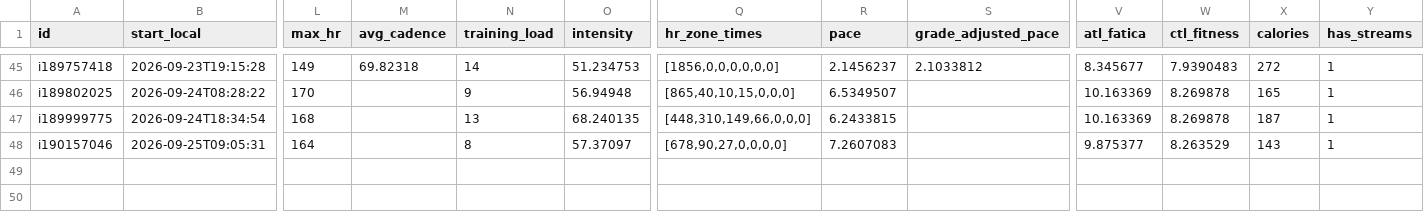
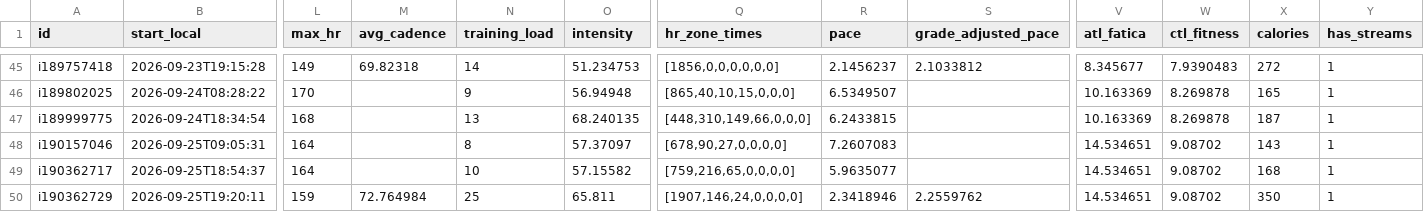
Before and after one commit to giovannispinelli08-a11y/Personal_Training_Programme, a CSV file: data/summary.csv, drawn as a sheet; only a part is shown, gaps mark what is left out; rows hold the shown columns only; the diff names each change by its address in the sheet, - before the commit and + after, or states it on an @@ line.

```diff
--- a/data/summary.csv
+++ b/data/summary.csv
-V48 (atl_fatica): 9.875377
+V48 (atl_fatica): 14.534651
-W48 (ctl_fitness): 8.263529
+W48 (ctl_fitness): 9.08702
+row 49: i190362717 | 2026-09-25T18:54:37 | 164 |  | 10 | 57.15582 | [759,216,65,0,0,0,0] | 5.9635077 |  | 14.534651 | 9.08702 | 168 | 1
+row 50: i190362729 | 2026-09-25T19:20:11 | 159 | 72.764984 | 25 | 65.811 | [1907,146,24,0,0,0,0] | 2.3418946 | 2.2559762 | 14.534651 | 9.08702 | 350 | 1
```
Also changed, not shown: data/wellness.csv, 5 other files.
